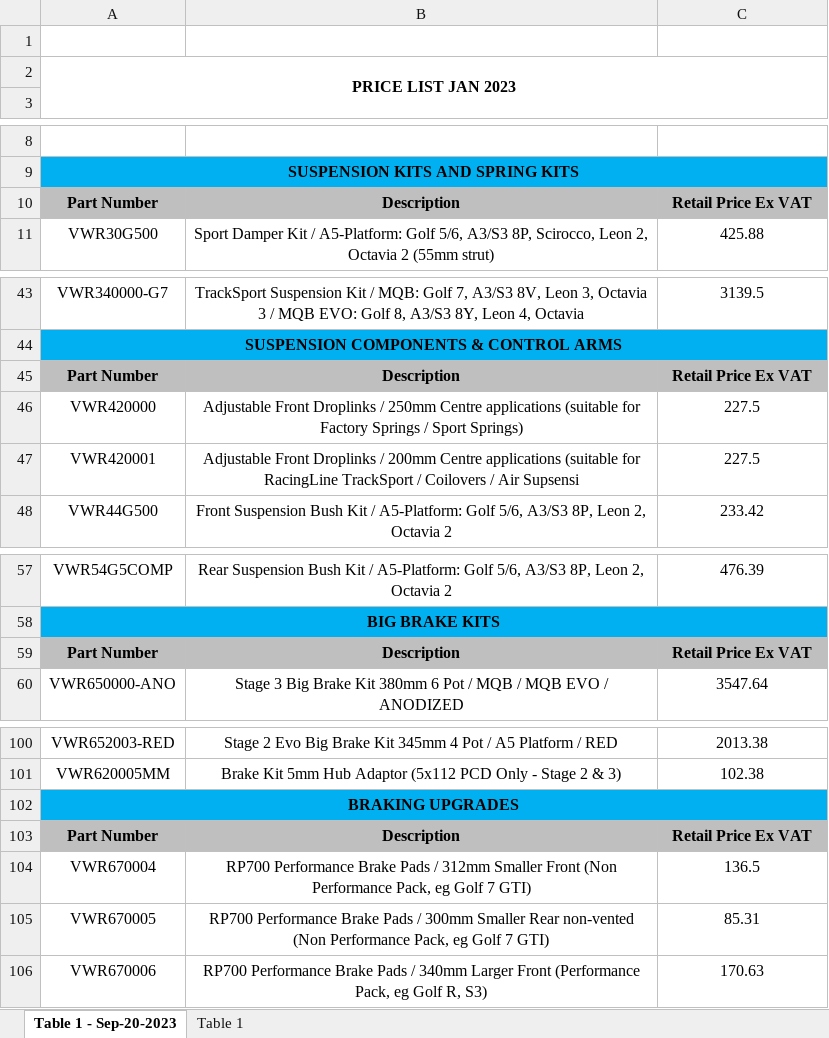
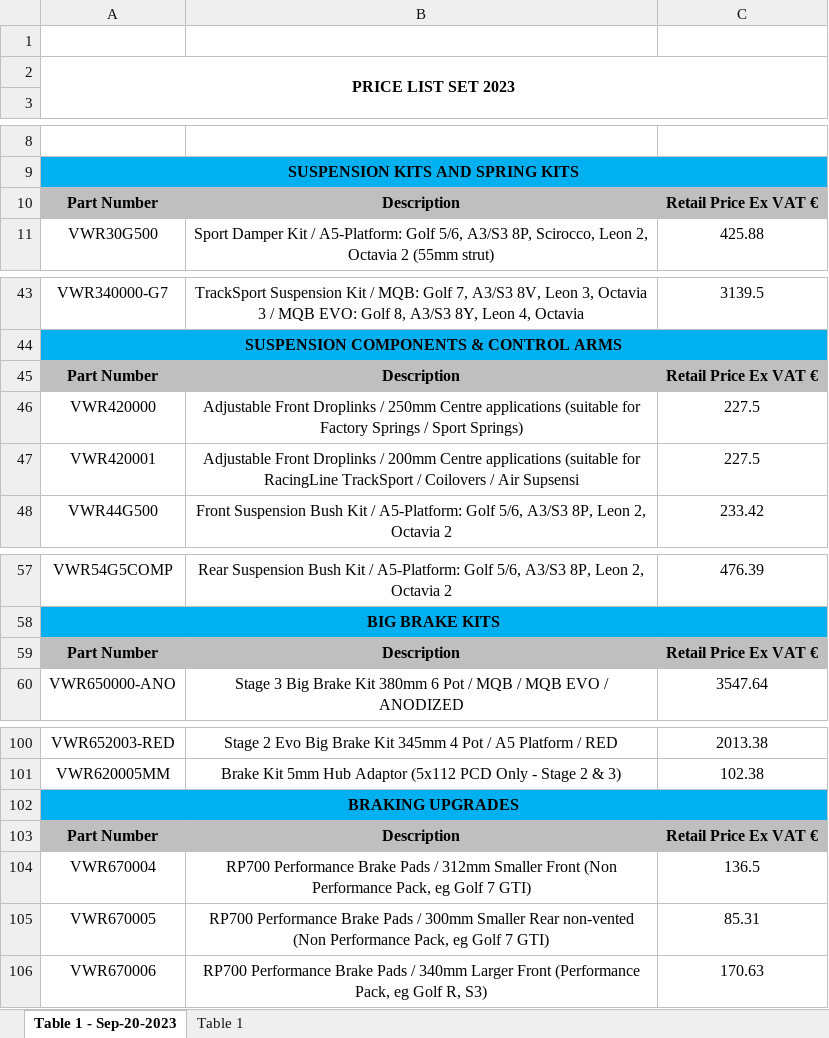
Before and after one commit to edasweb/catalogos, an Excel workbook: RACINGLINE/RACINGLINE 2023-09-20 - June 2023/racingline_catalogue_new.xlsx, sheet Table 1 - Sep-20-2023, drawn as a sheet; only a part is shown, gaps mark what is left out; values as stored, in another font and other column widths than the file's, no borders; charts and pictures not drawn; the diff covers the shown part only; the diff names each change by its address in the sheet, - before the commit and + after, or states it on an @@ line.

```diff
--- a/RACINGLINE/RACINGLINE 2023-09-20 - June 2023/racingline_catalogue_new.xlsx (sheet Table 1 - Sep-20-2023)
+++ b/RACINGLINE/RACINGLINE 2023-09-20 - June 2023/racingline_catalogue_new.xlsx (sheet Table 1 - Sep-20-2023)
-A2: PRICE LIST JAN 2023
+A2: PRICE LIST SET 2023
-C10: Retail Price Ex VAT
+C10: Retail Price Ex VAT €
-C45: Retail Price Ex VAT
+C45: Retail Price Ex VAT €
-C59: Retail Price Ex VAT
+C59: Retail Price Ex VAT €
-C103: Retail Price Ex VAT
+C103: Retail Price Ex VAT €
```
Also changed, not shown: 13 edited cells elsewhere in this sheet, charts or pictures, Akrapovic/akrapovik_code/akrapovic_all_stars_import_catalogue_new.xlsx, EVENTURI/EVENTURI 2023-09-19 - Junho/eventuri_catalogue_new.xlsx, 33 other files.
